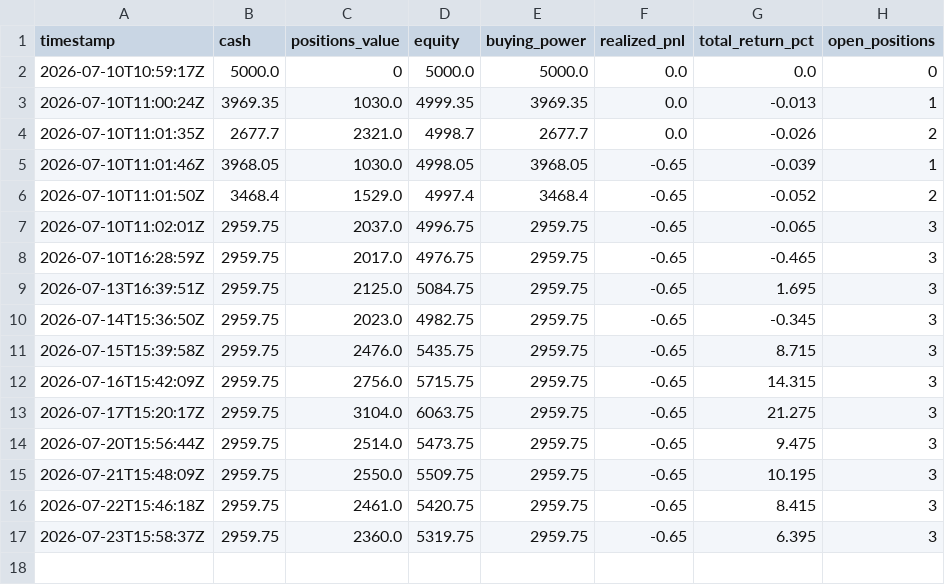
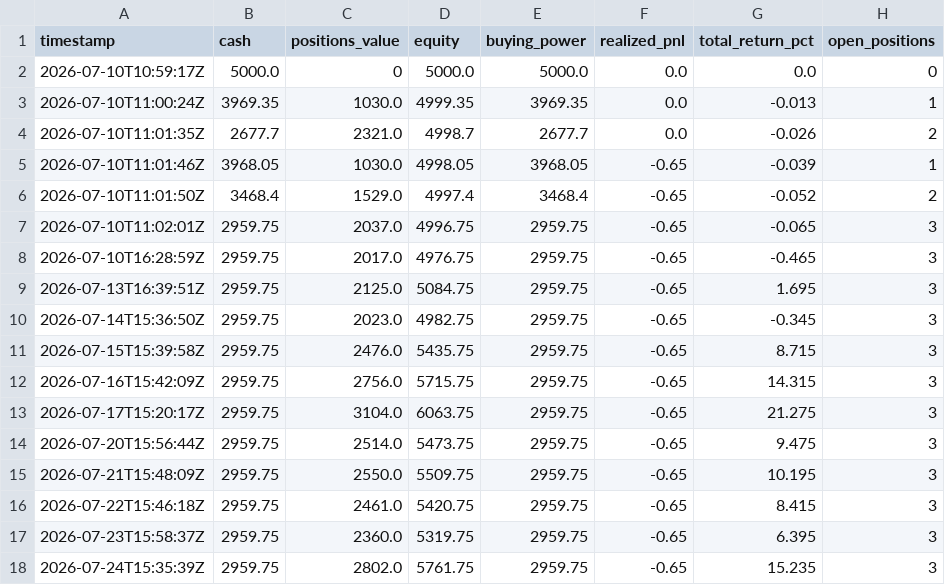
Before and after one commit to pedromarcello21/options_trading, a CSV file: state/equity_log.csv, drawn as a sheet.

```diff
--- a/state/equity_log.csv
+++ b/state/equity_log.csv
@@ -17 +17,2 @@ timestamp,cash,positions_value,equity,buying_power,realized_pnl,total_return_pct
 2026-07-23T15:58:37Z,2959.75,2360.0,5319.75,2959.75,-0.65,6.395,3
+2026-07-24T15:35:39Z,2959.75,2802.0,5761.75,2959.75,-0.65,15.235,3
```
Also changed, not shown: 1 other file.
